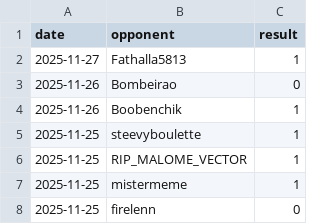
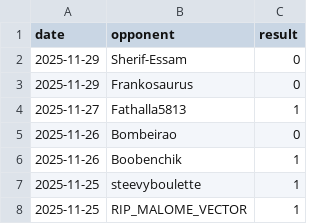
Before and after one commit to IsaacVerm/chess-dashboard, a CSV file: data/games.csv, drawn as a sheet; only a part is shown; the shorter side is filled out with more unchanged rows; the diff names each change by its address in the sheet, - before the commit and + after, or states it on an @@ line.

```diff
--- a/data/games.csv
+++ b/data/games.csv
+row 2: 2025-11-29 | Sherif-Essam | 0
+row 3: 2025-11-29 | Frankosaurus | 0
```
Also changed, not shown: data/metrics.csv, 1 other file.
